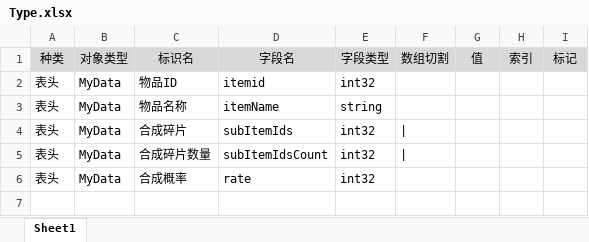
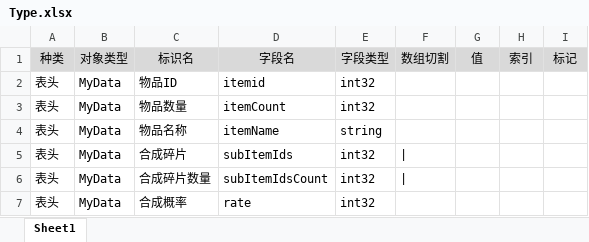
Before and after one commit to nieyanbing/fish-config, an Excel workbook: 物品合成/Type.xlsx, sheet Sheet1, drawn as a sheet; values as stored, in another font and other column widths than the file's, no borders; the diff names each change by its address in the sheet, - before the commit and + after, or states it on an @@ line.

```diff
--- a/物品合成/Type.xlsx (sheet Sheet1)
+++ b/物品合成/Type.xlsx (sheet Sheet1)
+row 3: 表头 | MyData | 物品数量 | itemCount | int32
```
Also changed, not shown: 物品合成/MyData.xlsx, 10 other files.
